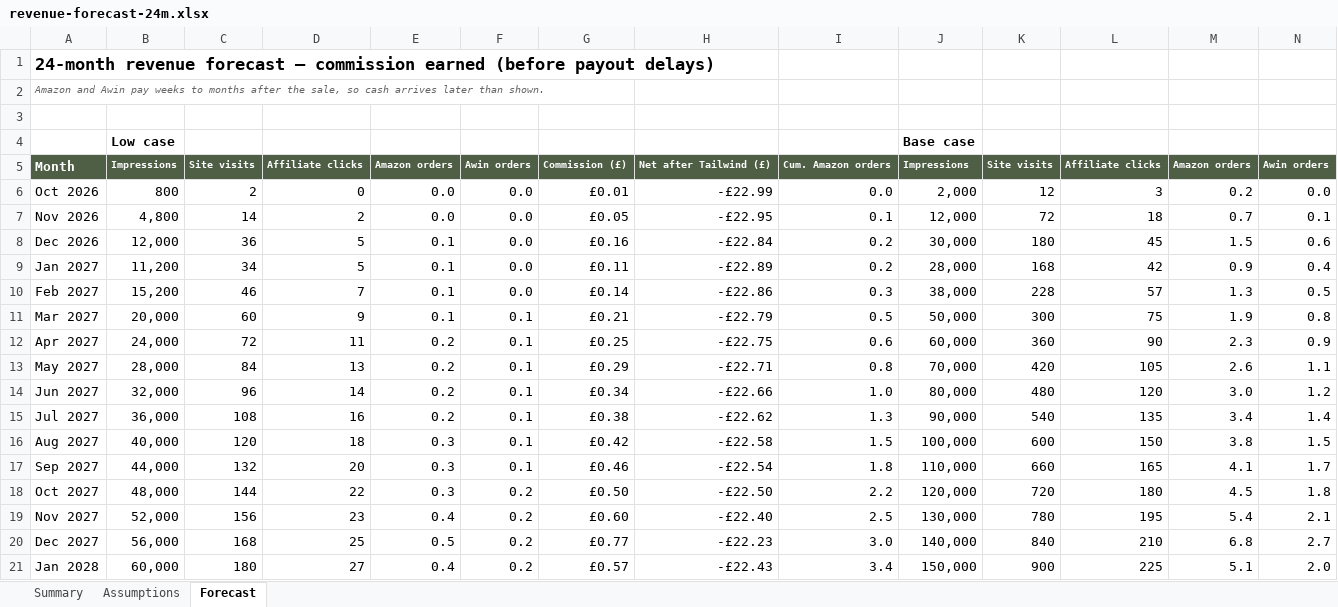
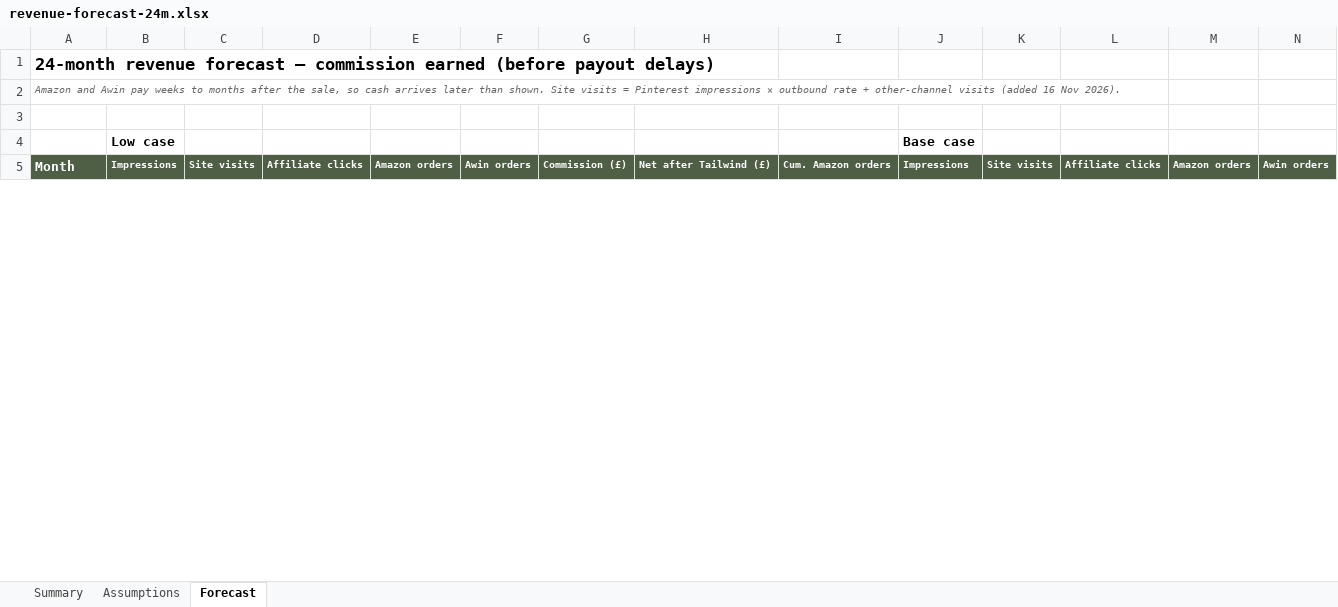
Before and after one commit to walkthedinosaur/rented-nest, an Excel workbook: ops/revenue-forecast-24m.xlsx, sheet Forecast, drawn as a sheet; only a part is shown; values as stored, in another font and other column widths than the file's, no borders; removed rows and columns are numbered as before the commit, all else as after; rows hold the shown columns only; the diff covers the shown part only; the diff names each change by its address in the sheet, - before the commit and + after, or states it on an @@ line.

```diff
--- a/ops/revenue-forecast-24m.xlsx (sheet Forecast)
+++ b/ops/revenue-forecast-24m.xlsx (sheet Forecast)
-A2: …than shown.
+A2: …than shown. Site visits = Pinterest impressions × outbound rate + other-channel visits (added 16 Nov 2026).
-row 6: Oct 2026 | 800 | 2 | 0 | 0.0 | 0.0 | £0.01 | -£22.99 | 0.0 | 2,000 | 12 | 3 | 0.2 | 0.0
-row 7: Nov 2026 | 4,800 | 14 | 2 | 0.0 | 0.0 | £0.05 | -£22.95 | 0.1 | 12,000 | 72 | 18 | 0.7 | 0.1
-row 8: Dec 2026 | 12,000 | 36 | 5 | 0.1 | 0.0 | £0.16 | -£22.84 | 0.2 | 30,000 | 180 | 45 | 1.5 | 0.6
-row 9: Jan 2027 | 11,200 | 34 | 5 | 0.1 | 0.0 | £0.11 | -£22.89 | 0.2 | 28,000 | 168 | 42 | 0.9 | 0.4
-row 10: Feb 2027 | 15,200 | 46 | 7 | 0.1 | 0.0 | £0.14 | -£22.86 | 0.3 | 38,000 | 228 | 57 | 1.3 | 0.5
-row 11: Mar 2027 | 20,000 | 60 | 9 | 0.1 | 0.1 | £0.21 | -£22.79 | 0.5 | 50,000 | 300 | 75 | 1.9 | 0.8
-row 12: Apr 2027 | 24,000 | 72 | 11 | 0.2 | 0.1 | £0.25 | -£22.75 | 0.6 | 60,000 | 360 | 90 | 2.3 | 0.9
-row 13: May 2027 | 28,000 | 84 | 13 | 0.2 | 0.1 | £0.29 | -£22.71 | 0.8 | 70,000 | 420 | 105 | 2.6 | 1.1
-row 14: Jun 2027 | 32,000 | 96 | 14 | 0.2 | 0.1 | £0.34 | -£22.66 | 1.0 | 80,000 | 480 | 120 | 3.0 | 1.2
-row 15: Jul 2027 | 36,000 | 108 | 16 | 0.2 | 0.1 | £0.38 | -£22.62 | 1.3 | 90,000 | 540 | 135 | 3.4 | 1.4
-row 16: Aug 2027 | 40,000 | 120 | 18 | 0.3 | 0.1 | £0.42 | -£22.58 | 1.5 | 100,000 | 600 | 150 | 3.8 | 1.5
-row 17: Sep 2027 | 44,000 | 132 | 20 | 0.3 | 0.1 | £0.46 | -£22.54 | 1.8 | 110,000 | 660 | 165 | 4.1 | 1.7
-row 18: Oct 2027 | 48,000 | 144 | 22 | 0.3 | 0.2 | £0.50 | -£22.50 | 2.2 | 120,000 | 720 | 180 | 4.5 | 1.8
-row 19: Nov 2027 | 52,000 | 156 | 23 | 0.4 | 0.2 | £0.60 | -£22.40 | 2.5 | 130,000 | 780 | 195 | 5.4 | 2.1
-row 20: Dec 2027 | 56,000 | 168 | 25 | 0.5 | 0.2 | £0.77 | -£22.23 | 3.0 | 140,000 | 840 | 210 | 6.8 | 2.7
-row 21: Jan 2028 | 60,000 | 180 | 27 | 0.4 | 0.2 | £0.57 | -£22.43 | 3.4 | 150,000 | 900 | 225 | 5.1 | 2.0
```
Also changed, not shown: 24 added rows, 8 removed rows and 63 edited cells elsewhere in this sheet, sheet Assumptions, sheet Summary, charts or pictures, 3 other files.
